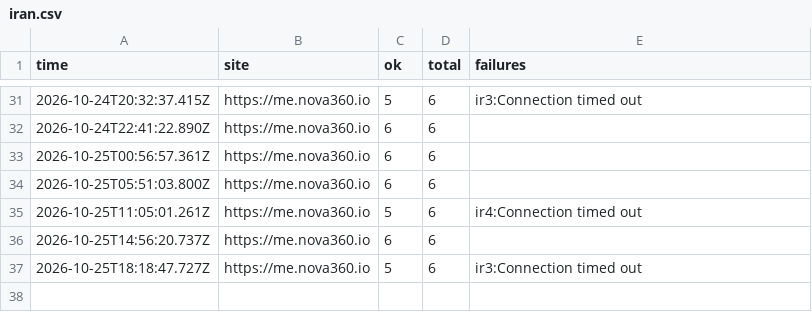
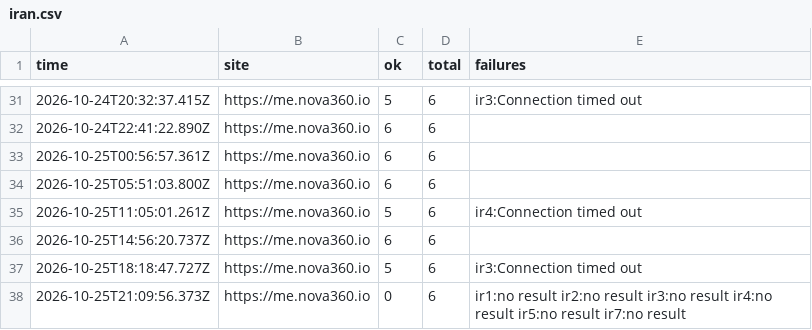
Before and after one commit to johnkangari/nova360-uptime, a CSV file: log/iran.csv, drawn as a sheet; only a part is shown, gaps mark what is left out.

Commit message:
Iran check 2026-10-25T21:09

```diff
--- a/log/iran.csv
+++ b/log/iran.csv
@@ -37 +37,2 @@ time,site,ok,total,failures
 2026-10-25T18:18:47.727Z,https://me.nova360.io,5,6,"ir3:Connection timed out"
+2026-10-25T21:09:56.373Z,https://me.nova360.io,0,6,"ir1:no result ir2:no result ir3:no result ir4:no result ir5:no result ir7:no result"
```
